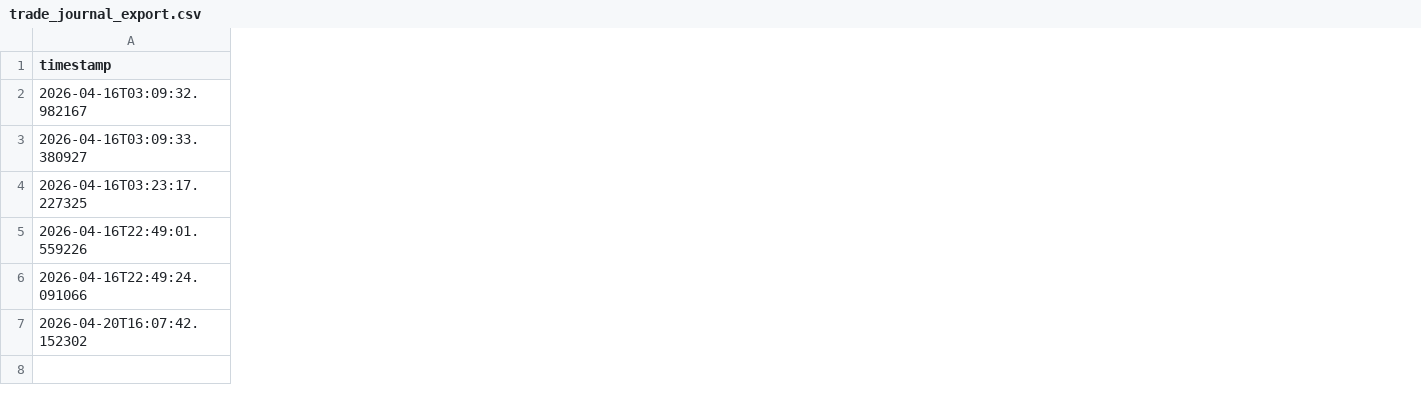
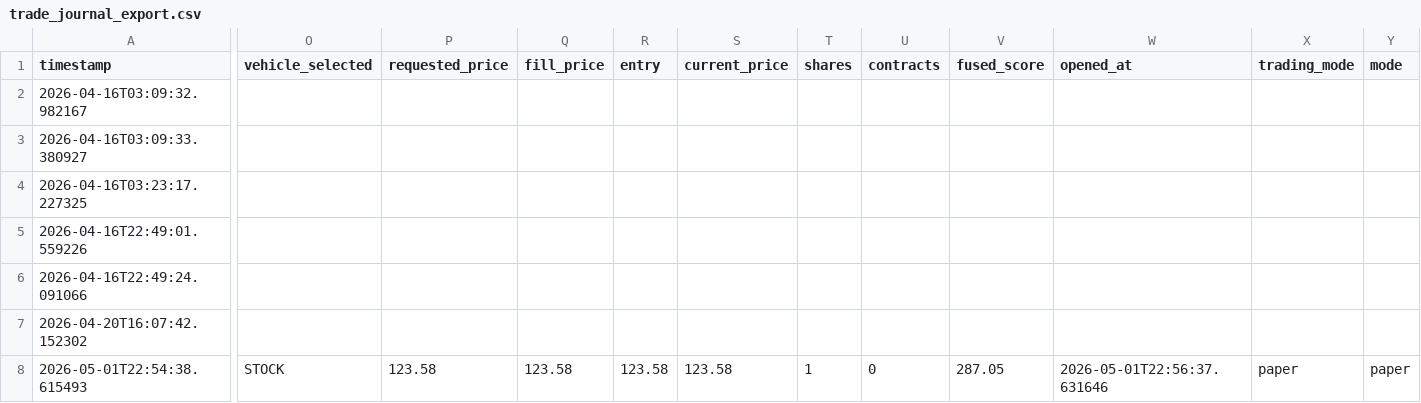
Before and after one commit to LeeTheLilBee/SimpleeMrkTrade, a CSV file: data/trade_journal_export.csv, drawn as a sheet; only a part is shown, gaps mark what is left out; rows hold the shown columns only; the diff covers the shown part only; the diff names each change by its address in the sheet, - before the commit and + after, or states it on an @@ line.

Commit message:
update SimpleeMrkTrade

```diff
--- a/data/trade_journal_export.csv
+++ b/data/trade_journal_export.csv
+column O (vehicle_selected), empty
+column P (requested_price), empty
+column Q (fill_price), empty
+column R (entry), empty
+column S (current_price), empty
+column T (shares), empty
+column U (contracts), empty
+column V (fused_score), empty
+column W (opened_at), empty
+column X (trading_mode), empty
+column Y (mode), empty
+row 8: 2026-05-01T22:54:38.615493 | STOCK | 123.58 | 123.58 | 123.58 | 123.58 | 1 | 0 | 287.05 | 2026-05-01T22:56:37.631646 | paper | paper
```
Also changed, not shown: 21 added columns elsewhere in this file, 29 other files.
